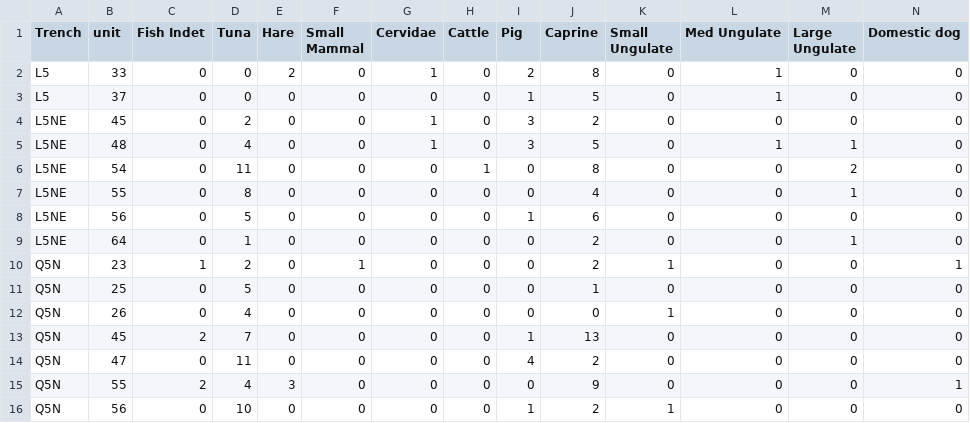
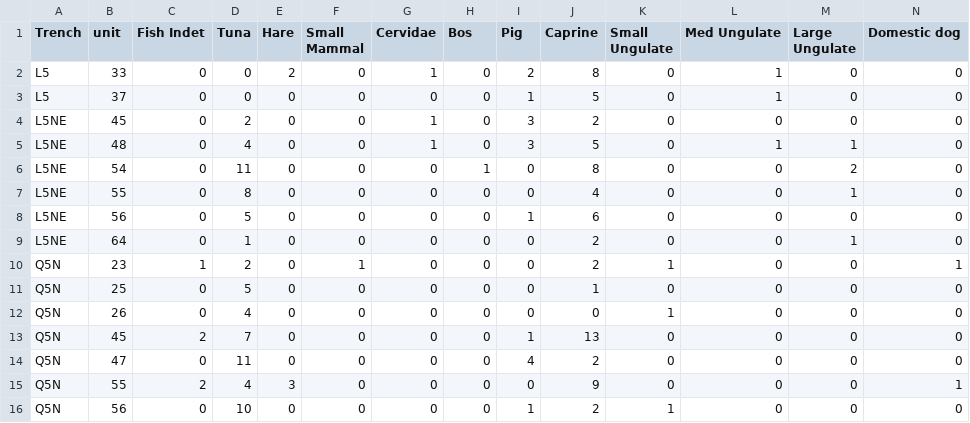
Before and after one commit to Niklas-palaeo/SEAFRONT_RDA_Franchthi, a CSV file: data/Fauna_Paralia_grouped_NISP.csv, drawn as a sheet.

Commit message:
Updated Bos vs Cattle errors

```diff
--- a/data/Fauna_Paralia_grouped_NISP.csv
+++ b/data/Fauna_Paralia_grouped_NISP.csv
@@ -1,2 +1,2 @@
-Trench,unit,Fish Indet,Tuna,Hare,Small Mammal,Cervidae,Cattle,Pig,Caprine,Small Ungulate,Med Ungulate,Large Ungulate,Domestic dog
+Trench,unit,Fish Indet,Tuna,Hare,Small Mammal,Cervidae,Bos,Pig,Caprine,Small Ungulate,Med Ungulate,Large Ungulate,Domestic dog
 L5,33,0,0,2,0,1,0,2,8,0,1,0,0
```
Also changed, not shown: 5 other files.
